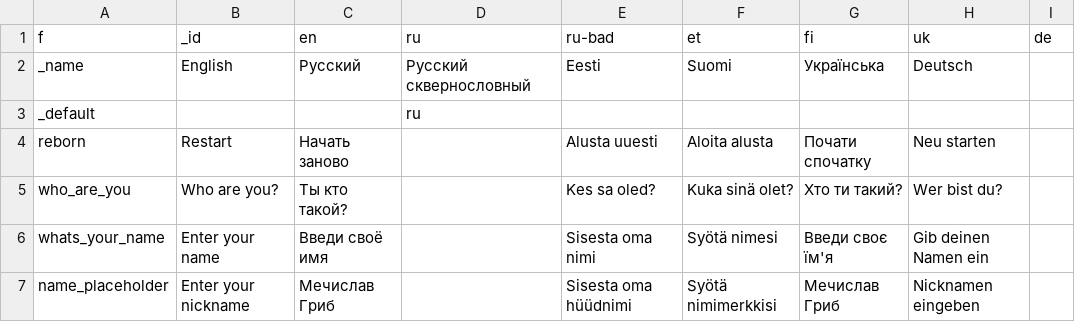
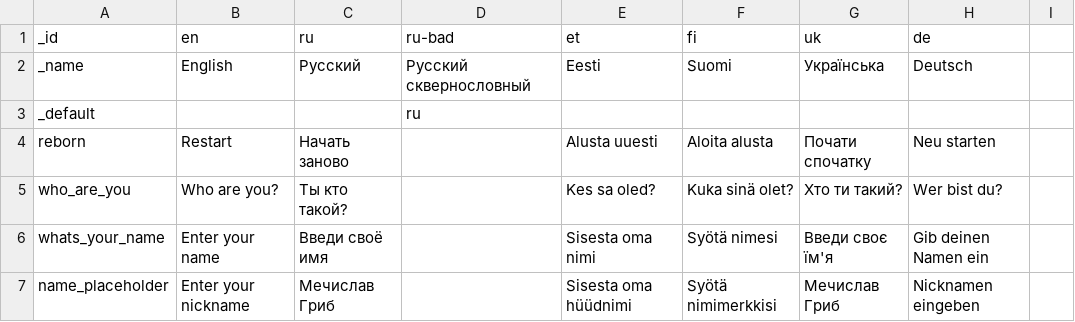
Before and after one commit to karbseseen/Touche, a CSV file: translations.csv, drawn as a sheet; only a part is shown; removed rows and columns are numbered as before the commit, all else as after; the diff names each change by its address in the sheet, - before the commit and + after, or states it on an @@ line.

Commit message:
Update translations.csv

```diff
--- a/translations.csv
+++ b/translations.csv
-row 1: f | _id | en | ru | ru-bad | et | fi | uk | de
+row 1: _id | en | ru | ru-bad | et | fi | uk | de
```
